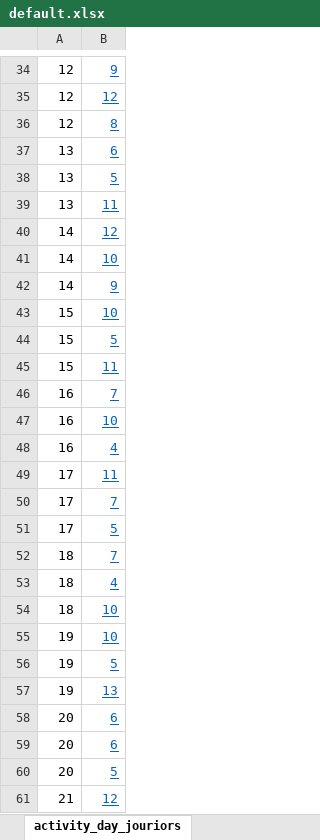
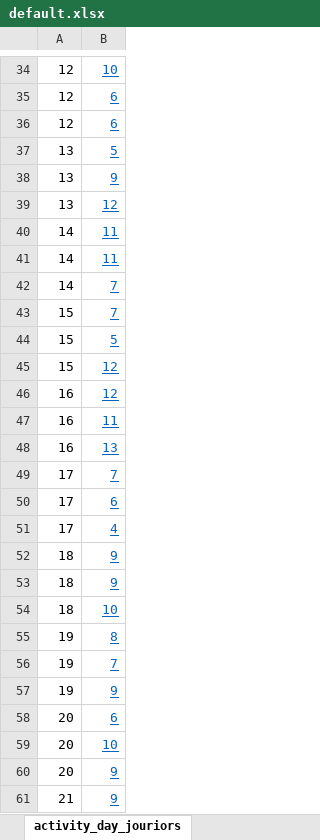
Before and after one commit to magarich228/SecConfHub, an Excel workbook: PersistentData/default.xlsx, sheet activity_day_jouriors, drawn as a sheet; only a part is shown, gaps mark what is left out; values as stored, in another font and other column widths than the file's, no borders; removed rows and columns are numbered as before the commit, all else as after; the diff covers the shown part only; the diff names each change by its address in the sheet, - before the commit and + after, or states it on an @@ line.

```diff
--- a/PersistentData/default.xlsx (sheet activity_day_jouriors)
+++ b/PersistentData/default.xlsx (sheet activity_day_jouriors)
-B34: 9
+B34: 10
-B35: 12
+B35: 6
-B36: 8
+B36: 6
-row 37: 13 | 6
-B38: 11
+B38: 9
+row 39: 13 | 12
-B40: 12
+B40: 11
-B41: 10
+B41: 11
-B42: 9
+B42: 7
-B43: 10
+B43: 7
-B45: 11
+B45: 12
-B46: 7
+B46: 12
-B47: 10
+B47: 11
-B48: 4
+B48: 13
-row 49: 17 | 11
-B50: 5
+B50: 6
+row 51: 17 | 4
-B52: 7
+B52: 9
-B53: 4
+B53: 9
-B55: 10
+B55: 8
-B56: 5
+B56: 7
-B57: 13
+B57: 9
-B59: 6
+B59: 10
-B60: 5
+B60: 9
-B61: 12
+B61: 9
```
Also changed, not shown: 11 added rows, 11 removed rows, 4 moved rows and 31 edited cells elsewhere in this sheet, docs/dataDictionary.xlsx, 8 other files.
